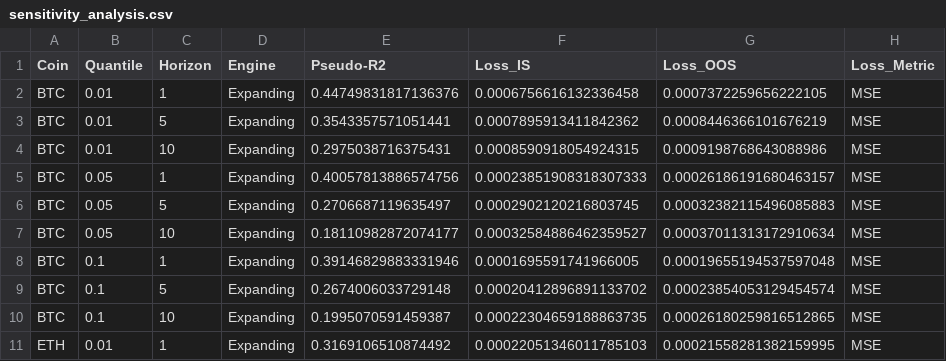
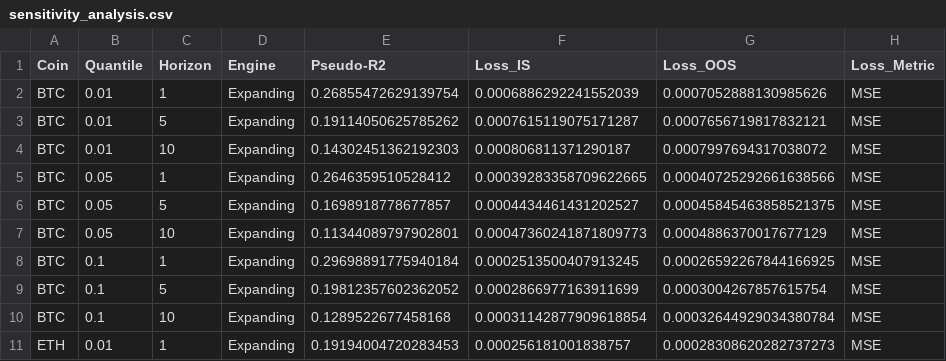
Before and after one commit to siebe2607-netizen/thesis_covar_project, a CSV file: results_ols/sensitivity_analysis.csv, drawn as a sheet; only a part is shown; the diff covers the shown part only.

```diff
--- a/results_ols/sensitivity_analysis.csv
+++ b/results_ols/sensitivity_analysis.csv
@@ -1,11 +1,11 @@
 Coin,Quantile,Horizon,Engine,Pseudo-R2,Loss_IS,Loss_OOS,Loss_Metric
-BTC,0.01,1,Expanding,0.44749831817136376,0.0006756616132336458,0.0007372259656222105,MSE
-BTC,0.01,5,Expanding,0.3543357571051441,0.0007895913411842362,0.0008446366101676219,MSE
-BTC,0.01,10,Expanding,0.2975038716375431,0.0008590918054924315,0.0009198768643088986,MSE
-BTC,0.05,1,Expanding,0.40057813886574756,0.00023851908318307333,0.00026186191680463157,MSE
-BTC,0.05,5,Expanding,0.2706687119635497,0.0002902120216803745,0.00032382115496085883,MSE
-BTC,0.05,10,Expanding,0.18110982872074177,0.00032584886462359527,0.00037011313172910634,MSE
-BTC,0.1,1,Expanding,0.39146829883331946,0.0001695591741966005,0.00019655194537597048,MSE
-BTC,0.1,5,Expanding,0.2674006033729148,0.00020412896891133702,0.00023854053129454574,MSE
-BTC,0.1,10,Expanding,0.1995070591459387,0.00022304659188863735,0.00026180259816512865,MSE
-ETH,0.01,1,Expanding,0.3169106510874492,0.00022051346011785103,0.00021558281382159995,MSE
+BTC,0.01,1,Expanding,0.26855472629139754,0.0006886292241552039,0.0007052888130985626,MSE
+BTC,0.01,5,Expanding,0.19114050625785262,0.0007615119075171287,0.0007656719817832121,MSE
+BTC,0.01,10,Expanding,0.14302451362192303,0.000806811371290187,0.0007997694317038072,MSE
+BTC,0.05,1,Expanding,0.2646359510528412,0.00039283358709622665,0.00040725292661638566,MSE
+BTC,0.05,5,Expanding,0.1698918778677857,0.0004434461431202527,0.00045845463858521375,MSE
+BTC,0.05,10,Expanding,0.11344089797902801,0.00047360241871809773,0.0004886370017677129,MSE
+BTC,0.1,1,Expanding,0.29698891775940184,0.0002513500407913245,0.00026592267844166925,MSE
+BTC,0.1,5,Expanding,0.19812357602362052,0.0002866977163911699,0.0003004267857615754,MSE
+BTC,0.1,10,Expanding,0.1289522677458168,0.00031142877909618854,0.00032644929034380784,MSE
+ETH,0.01,1,Expanding,0.19194004720283453,0.000256181001838757,0.00028308620282737273,MSE
```
Also changed, not shown: 105 edited cells elsewhere in this file, results_ols/table3_forward_covar.csv, 21 other files.
